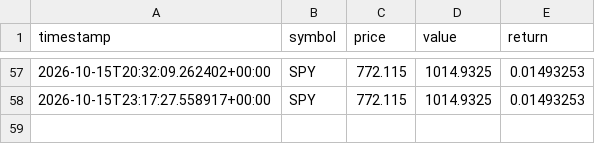
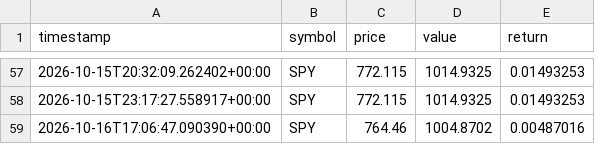
Before and after one commit to GaryPalfreman/Autonomous-Paper-Trading-Bot, a CSV file: data/benchmark_history.csv, drawn as a sheet; only a part is shown, gaps mark what is left out; the diff names each change by its address in the sheet, - before the commit and + after, or states it on an @@ line.

```diff
--- a/data/benchmark_history.csv
+++ b/data/benchmark_history.csv
+row 59: 2026-10-16T17:06:47.090390+00:00 | SPY | 764.46 | 1004.8702 | 0.00487016
```
Also changed, not shown: data/decisions.csv, data/equity_history.csv, 6 other files.
